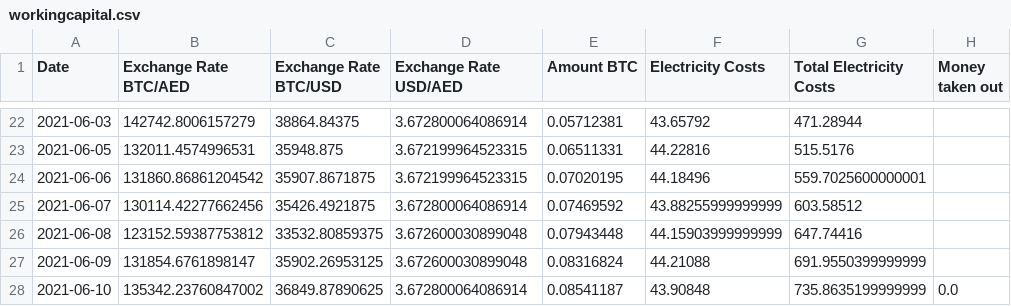
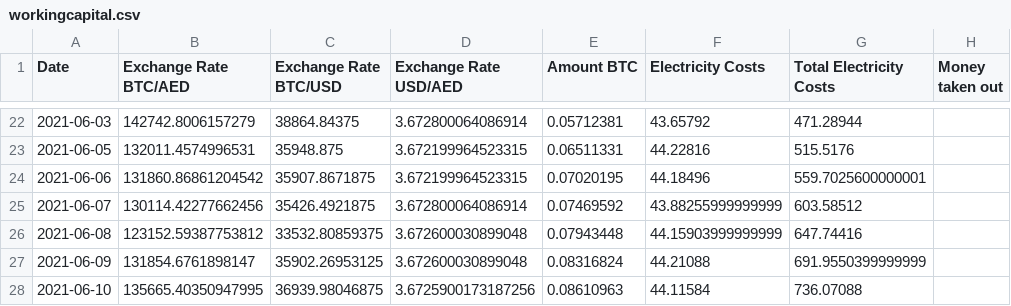
Before and after one commit to Mentalustig/Bitcoindashboard, a CSV file: workingcapital.csv, drawn as a sheet; only a part is shown, gaps mark what is left out.

```diff
--- a/workingcapital.csv
+++ b/workingcapital.csv
@@ -27,2 +27,2 @@ Date,Exchange Rate BTC/AED,Exchange Rate BTC/USD,Exchange Rate USD/AED,Amount BT
 2021-06-09,131854.6761898147,35902.26953125,3.672600030899048,0.08316824,44.21088,691.9550399999999,
-2021-06-10,135342.23760847002,36849.87890625,3.672800064086914,0.08541187,43.90848,735.8635199999999,0.0
+2021-06-10,135665.40350947995,36939.98046875,3.6725900173187256,0.08610963,44.11584,736.07088,
```
Also changed, not shown: getrig.csv, kpis.csv, 3 other files.
